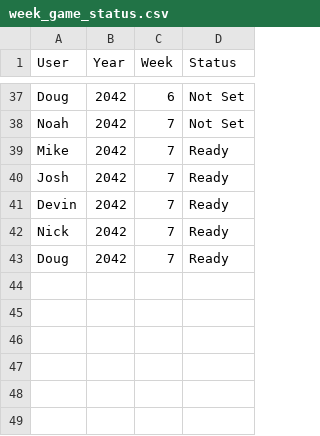
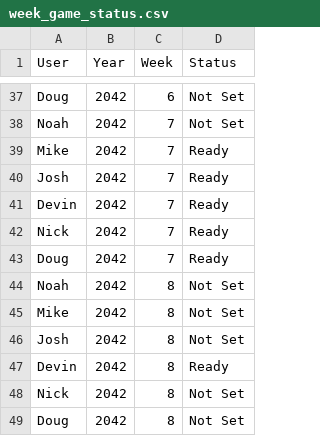
Before and after one commit to Stegs27/CFB_Dynasty_App, a CSV file: week_game_status.csv, drawn as a sheet; only a part is shown, gaps mark what is left out.

```diff
--- a/week_game_status.csv
+++ b/week_game_status.csv
@@ -43 +43,7 @@ Nick,2042,7,Ready
 Doug,2042,7,Ready
+Noah,2042,8,Not Set
+Mike,2042,8,Not Set
+Josh,2042,8,Not Set
+Devin,2042,8,Ready
+Nick,2042,8,Not Set
+Doug,2042,8,Not Set
```
Also changed, not shown: week_manual_scores.csv.
